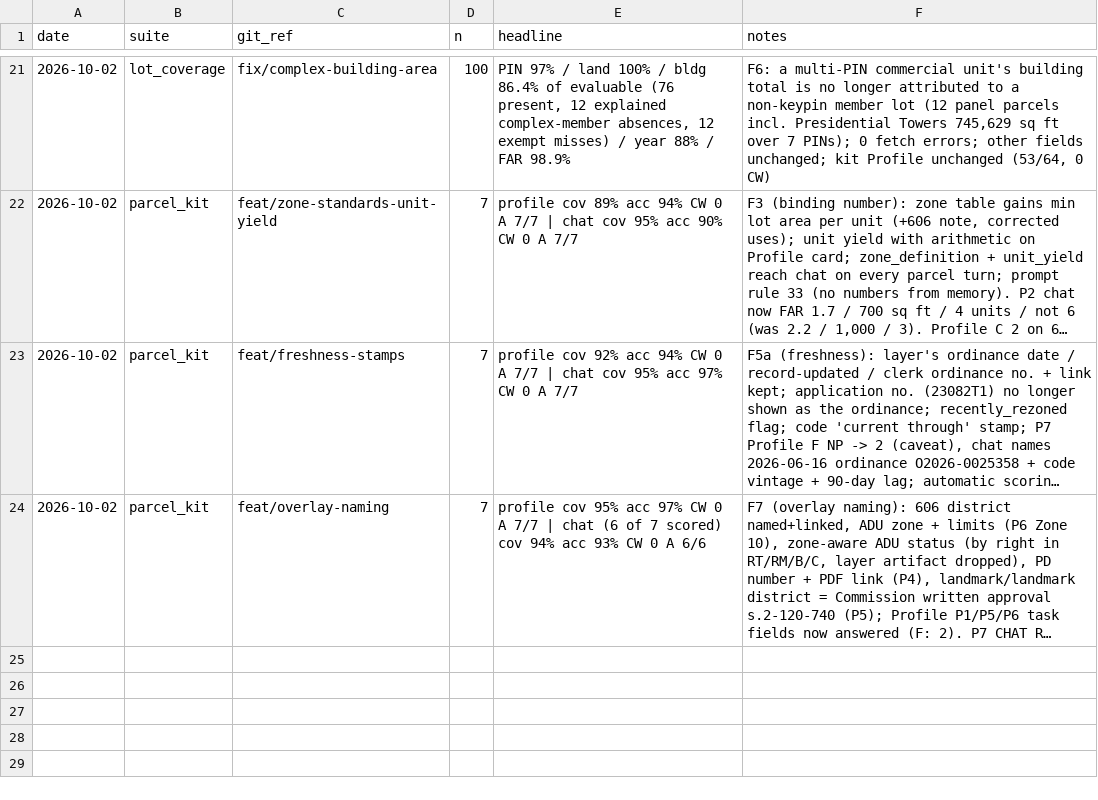
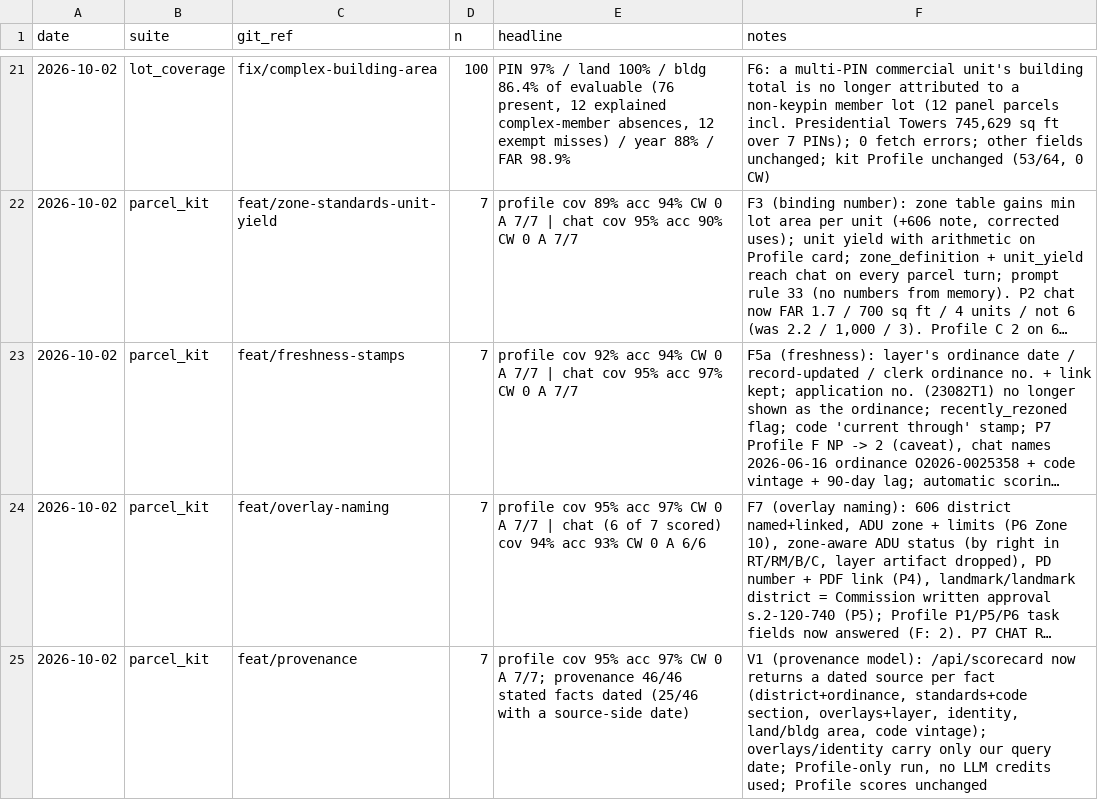
Before and after one commit to jpletka01/UrbanLayer-Chicago, a CSV file: eval/results/history.csv, drawn as a sheet; only a part is shown, gaps mark what is left out; long unchanged cells end in …; the diff names each change by its address in the sheet, - before the commit and + after, or states it on an @@ line.

```diff
--- a/eval/results/history.csv
+++ b/eval/results/history.csv
+row 25: 2026-10-02 | parcel_kit | feat/provenance | 7 | profile cov 95% acc 97% CW 0 A 7/7; provenance 46/46 stated facts dated (25/46 with a source-side date) | V1 (provenance model): /api/scorecard now returns a dated source per fact (district+ordinance, standards+code section, overlays+layer, identity, land/bldg area, code vintage); overlays/identity carry only our query date; Profile-only run, no LLM credits used; Profile scores unchanged
```
Also changed, not shown: 23 other files.
